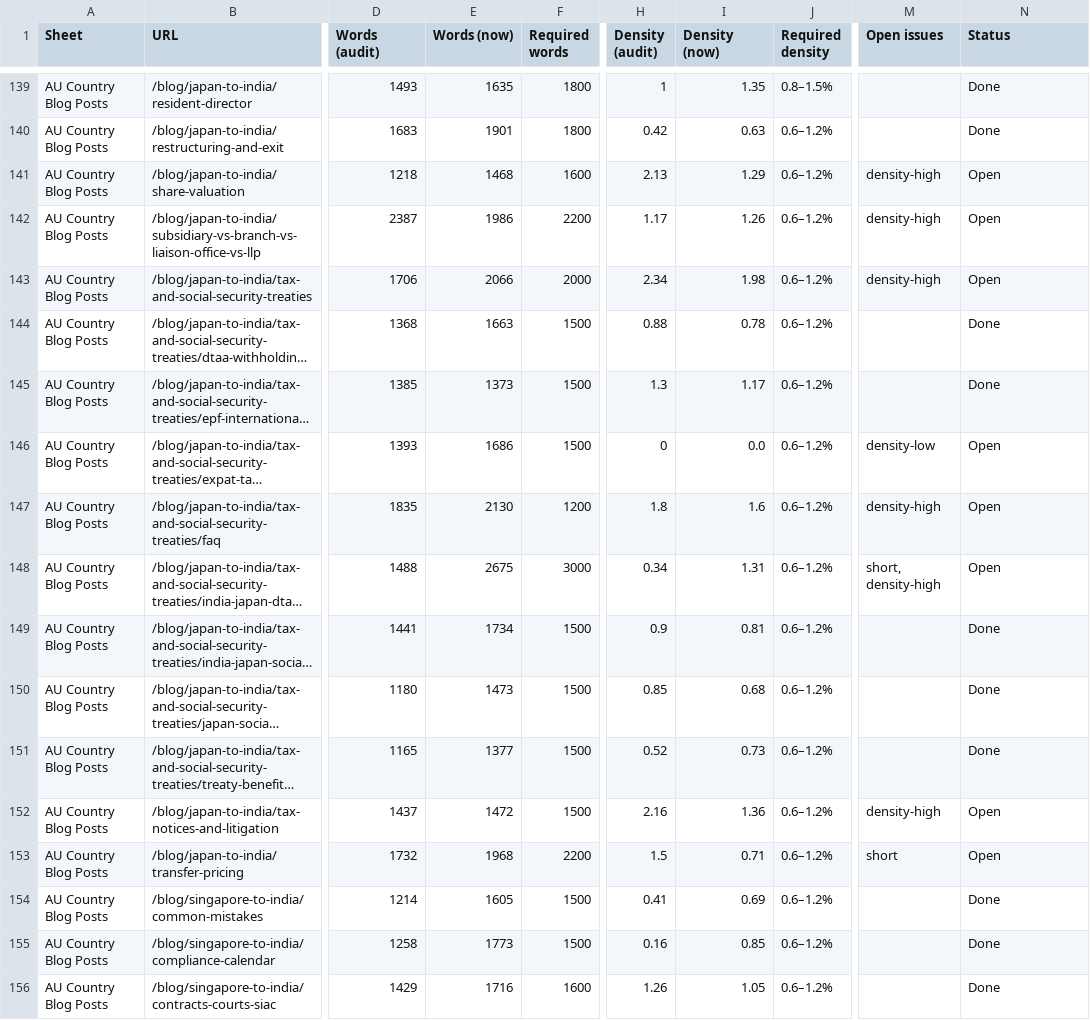
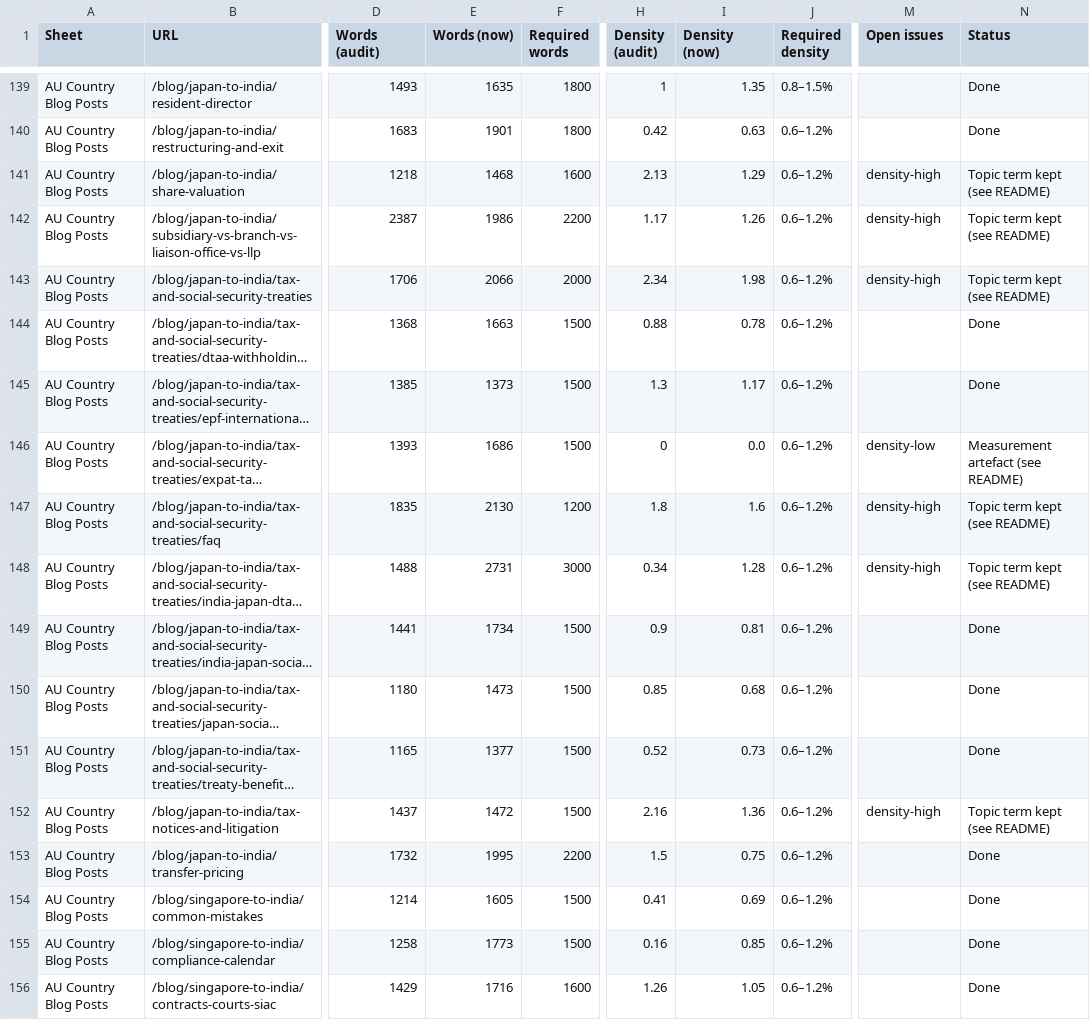
Before and after one commit to abhishekjaiin/au_corporate_preview, a CSV file: docs/seo-audit-2026-11/page-checklist.csv, drawn as a sheet; only a part is shown, gaps mark what is left out; long unchanged cells end in …; the diff covers the shown part only; the diff names each change by its address in the sheet, - before the commit and + after, or states it on an @@ line.

```diff
--- a/docs/seo-audit-2026-11/page-checklist.csv
+++ b/docs/seo-audit-2026-11/page-checklist.csv
-N141:N143 (Status): Open
+N141:N143 (Status): Topic term kept (see README)
-N146 (Status): Open
+N146 (Status): Measurement artefact (see README)
-N147:N148 (Status): Open
+N147:N148 (Status): Topic term kept (see README)
-E148 (Words (now)): 2675
+E148 (Words (now)): 2731
-I148 (Density (now)): 1.31
+I148 (Density (now)): 1.28
-M148 (Open issues): short, density-high
+M148 (Open issues): density-high
-N152 (Status): Open
+N152 (Status): Topic term kept (see README)
-E153 (Words (now)): 1968
+E153 (Words (now)): 1995
-I153 (Density (now)): 0.71
+I153 (Density (now)): 0.75
-M153 (Open issues): short
+M153 (Open issues): (empty)
-N153 (Status): Open
+N153 (Status): Done
```
Also changed, not shown: 134 edited cells elsewhere in this file, 23 other files.
